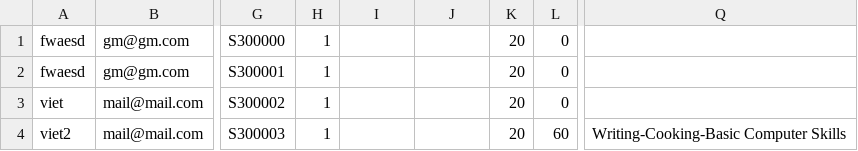
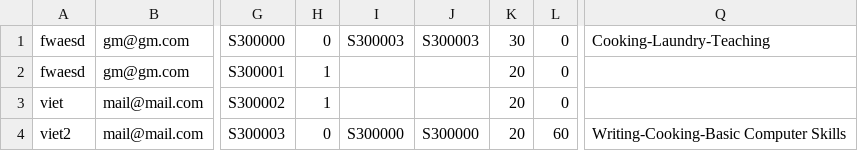
Before and after one commit to Cecil-B-Liv/SED-Project, a CSV file: Database/MemberData.csv, drawn as a sheet; only a part is shown, gaps mark what is left out; the diff names each change by its address in the sheet, - before the commit and + after, or states it on an @@ line.

```diff
--- a/Database/MemberData.csv
+++ b/Database/MemberData.csv
-H1: 1
+H1: 0
-I1: (empty)
+I1: S300003
-J1: (empty)
+J1: S300003
-K1: 20
+K1: 30
-Q1: (empty)
+Q1: Cooking-Laundry-Teaching
-H4: 1
+H4: 0
-I4: (empty)
+I4: S300000
-J4: (empty)
+J4: S300000
```
Also changed, not shown: 3 other files.
